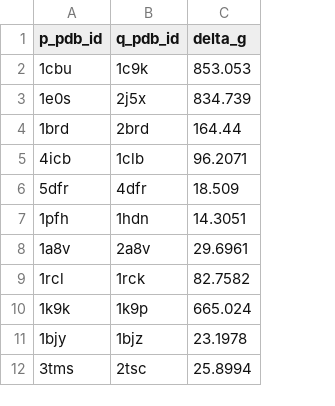
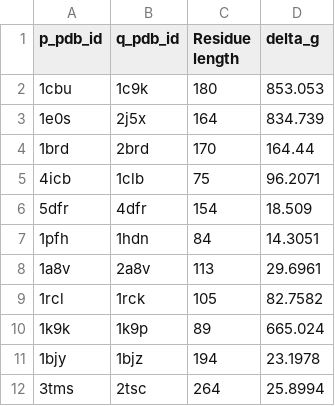
Before and after one commit to KoyanoBunsho/SHILO, a CSV file: src/delta_g_par.csv, drawn as a sheet; only a part is shown; the diff names each change by its address in the sheet, - before the commit and + after, or states it on an @@ line.

```diff
--- a/src/delta_g_par.csv
+++ b/src/delta_g_par.csv
+column C (Residue length), rows 2-12: 180 | 164 | 170 | 75 | 154 | 84 | 113 | 105 | 89 | 194 | 264
```
Also changed, not shown: src/delta_g_shibuya.csv, 1 other file.
